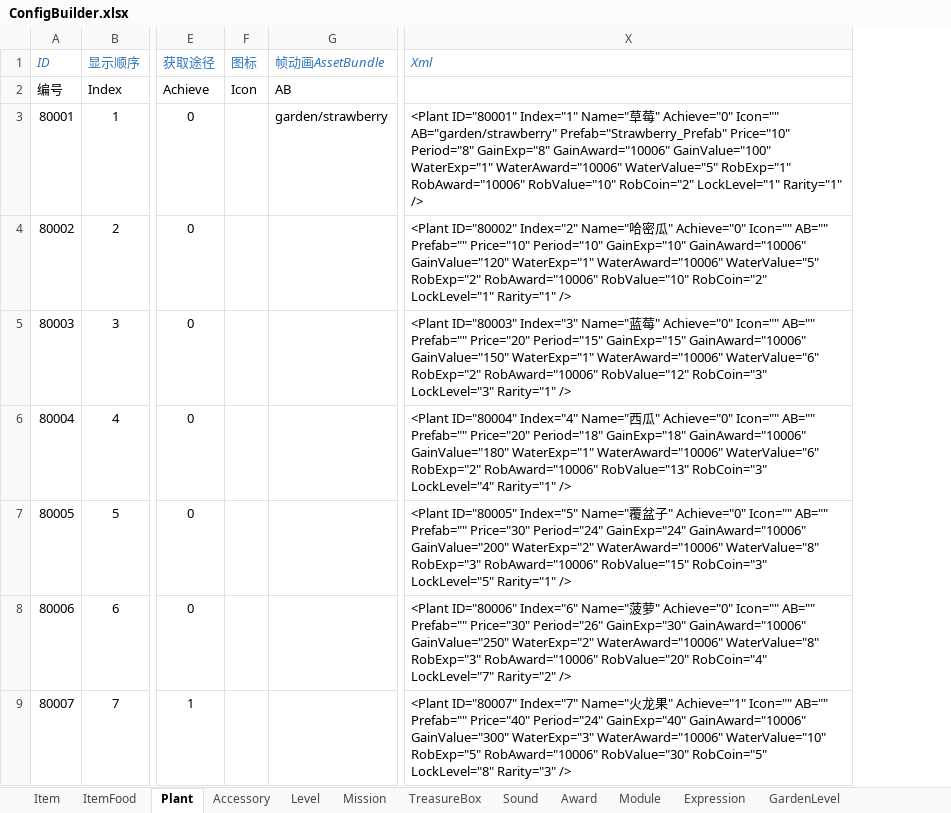
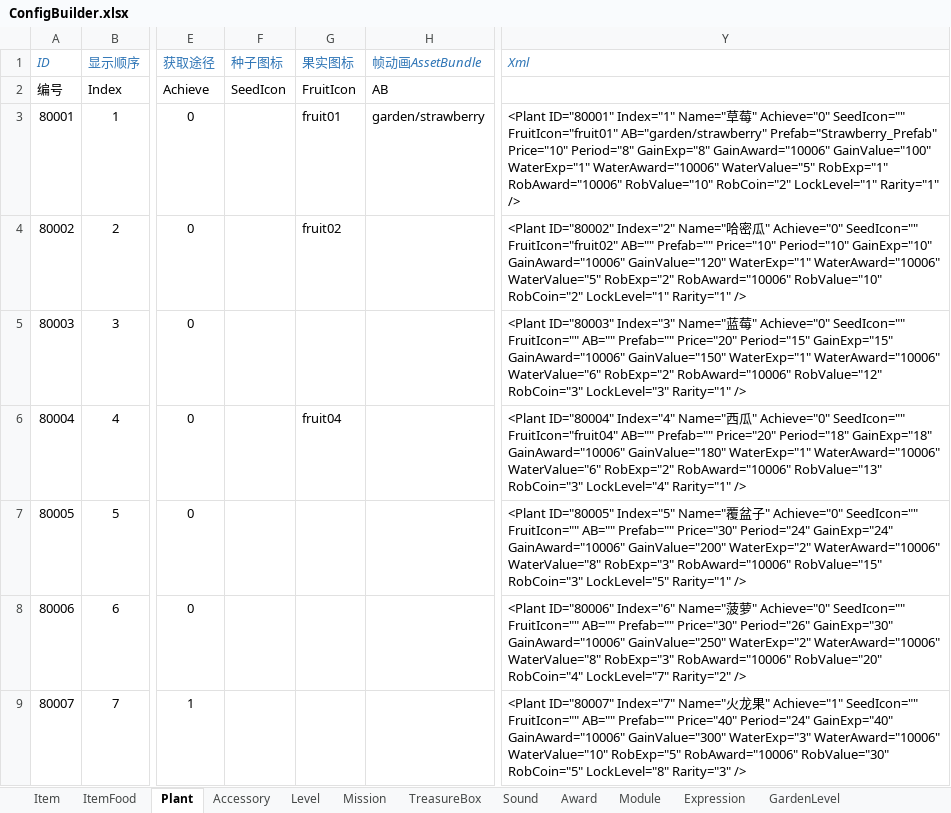
Before and after one commit to EarlyAnt/HankConfig, an Excel workbook: ConfigBuilder.xlsx, sheet Plant, drawn as a sheet; only a part is shown, gaps mark what is left out; values as stored, in another font and other column widths than the file's, no borders; conditional formats not drawn; removed rows and columns are numbered as before the commit, all else as after; the diff names each change by its address in the sheet, - before the commit and + after, or states it on an @@ line.

Commit message:
1.ModuleConfig.xml配置文件，添加庄园页3个果实图片的配置。 2.Plant.xml配置文件，之前的Icon列更名为SeedIcon，并添加新的FruitIcon列。

```diff
--- a/ConfigBuilder.xlsx (sheet Plant)
+++ b/ConfigBuilder.xlsx (sheet Plant)
-column F (图标), row 2: Icon
+column F (种子图标), row 2: SeedIcon
+column G (果实图标), rows 2-6: FruitIcon | fruit01 | fruit02 |  | fruit04
-Y3 (Xml): …" Achieve="0" Icon="" AB="garden/strawberry" Prefab="Strawberry_Prefab"…
+Y3 (Xml): …" Achieve="0" SeedIcon="" FruitIcon="fruit01" AB="garden/strawberry" Prefab="Strawberry_Prefab"…
-Y4 (Xml): …" Achieve="0" Icon="" AB="" Prefab=""…
+Y4 (Xml): …" Achieve="0" SeedIcon="" FruitIcon="fruit02" AB="" Prefab=""…
-Y5 (Xml): …" Achieve="0" Icon="" AB="" Prefab=""…
+Y5 (Xml): …" Achieve="0" SeedIcon="" FruitIcon="" AB="" Prefab=""…
-Y6 (Xml): …" Achieve="0" Icon="" AB="" Prefab=""…
+Y6 (Xml): …" Achieve="0" SeedIcon="" FruitIcon="fruit04" AB="" Prefab=""…
-Y7 (Xml): …" Achieve="0" Icon="" AB="" Prefab=""…
+Y7 (Xml): …" Achieve="0" SeedIcon="" FruitIcon="" AB="" Prefab=""…
-Y8 (Xml): …" Achieve="0" Icon="" AB="" Prefab=""…
+Y8 (Xml): …" Achieve="0" SeedIcon="" FruitIcon="" AB="" Prefab=""…
-Y9 (Xml): …" Achieve="1" Icon="" AB="" Prefab=""…
+Y9 (Xml): …" Achieve="1" SeedIcon="" FruitIcon="" AB="" Prefab=""…
```
Also changed, not shown: sheet Module, 2 other files.
